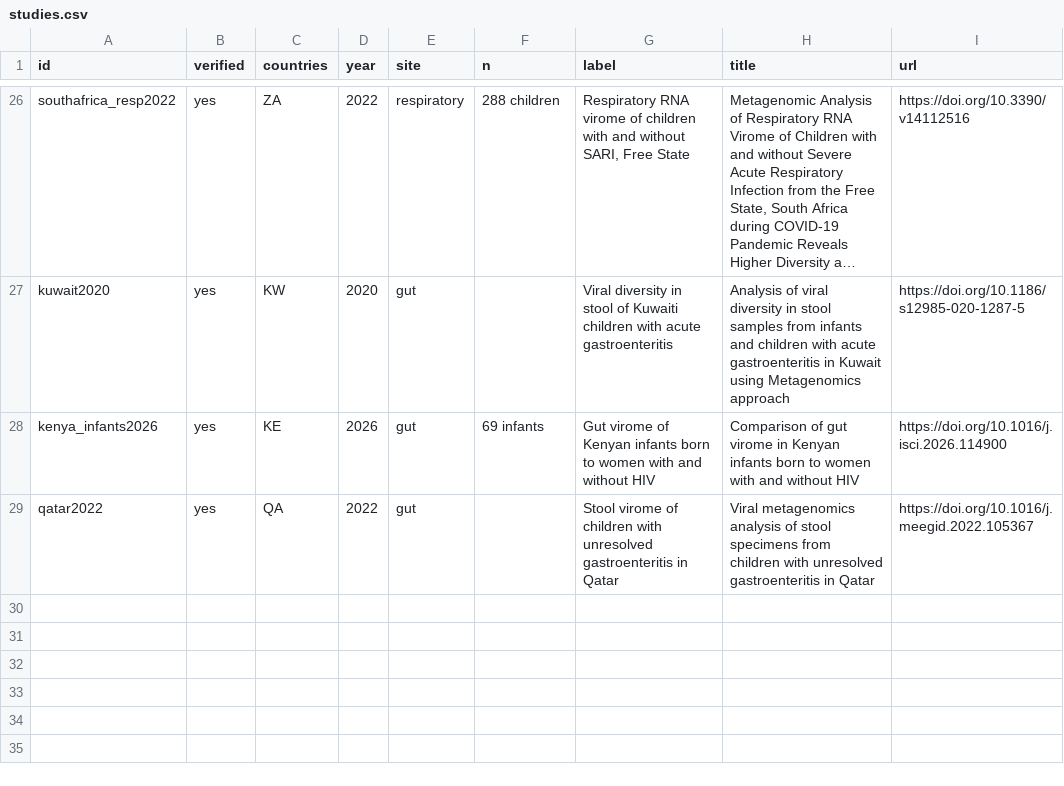
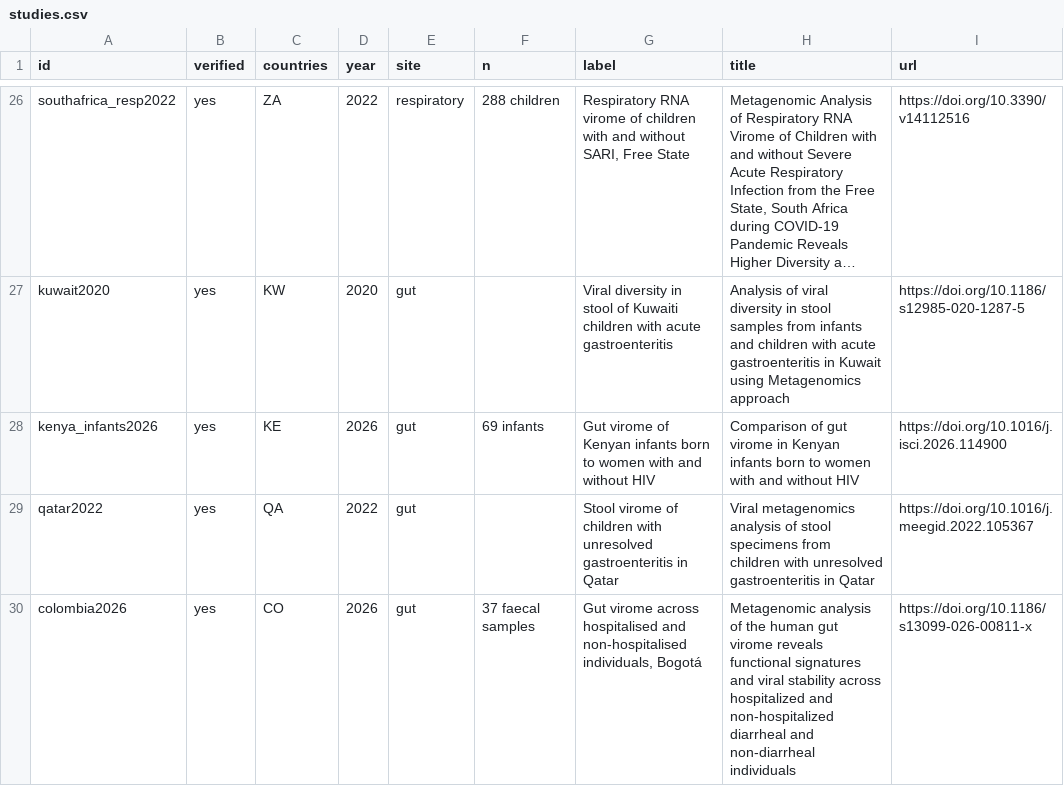
Before and after one commit to nickole97/ViromeCity, a CSV file: data/studies.csv, drawn as a sheet; only a part is shown, gaps mark what is left out; long unchanged cells end in ….

Commit message:
Approve Colombia, and write down what qualifies
Colombia had 300 public samples, an index of -9.7, and no paper — which was not
credible. One search found it: Gut Pathogens, February 2026, 37 faecal samples
from Hospital Universitario Mayor-Méderi in Bogotá, 494 vOTUs with functional
profiling. Squarely inside the criteria, and its own abstract names the gap the
map draws: "Latin American populations remain poorly understood".

29 studies, 25 countries.

Asking why Colombia was empty exposed that the inclusion criteria only existed
inside the Cowork task, in Spanish. Anyone adding a paper by hand — Nickole,
Scott, a student — had nothing telling them what counts. They are now in
data/README.md as the canonical version, and the Cowork task points at it.

Along with the answer to the question the criteria do not answer. A country has a
paper here because somebody went looking for it; that is the entire mechanism.
Almost every country on this map has qualifying virome work published. The list
is 29 studies against a literature of hundreds, assembled in one pass. An empty
country measures the attention this list has had and nothing else.

```diff
--- a/data/studies.csv
+++ b/data/studies.csv
@@ -29 +29,2 @@ kenya_infants2026,yes,KE,2026,gut,69 infants,Gut virome of Kenyan infants born t
 qatar2022,yes,QA,2022,gut,,Stool virome of children with unresolved gastroenteritis in Qatar,Viral metagenomics analysis of stool specimens from children with unresolved gastroenteritis in Qatar,https://doi.org/10.1016/j.meegid.2022.105367
+colombia2026,yes,CO,2026,gut,37 faecal samples,"Gut virome across hospitalised and non-hospitalised individuals, Bogotá",Metagenomic analysis of the human gut virome reveals functional signatures and viral stability across hospitalized and non-hospitalized diarrheal and non-diarrheal individuals,https://doi.org/10.1186/s13099-026-00811-x
```
Also changed, not shown: 5 other files.
